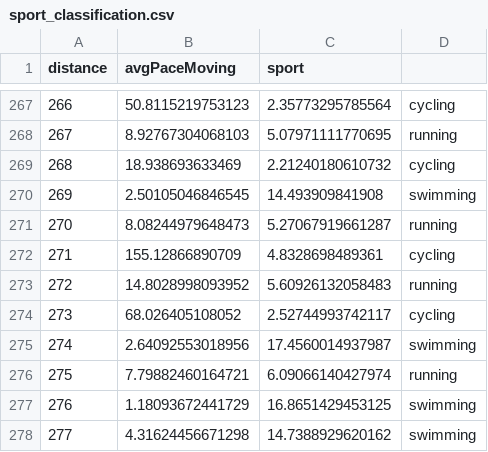
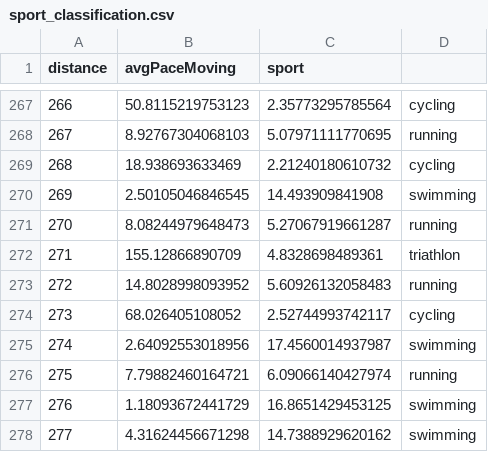
Before and after one commit to trackerproject/trackeR, a CSV file: data/sport_classification.csv, drawn as a sheet; only a part is shown, gaps mark what is left out; the diff covers the shown part only.

```diff
--- a/data/sport_classification.csv
+++ b/data/sport_classification.csv
@@ -271,3 +271,3 @@
 "270";8.08244979648473;5.27067919661287;"running"
-"271";155.12866890709;4.8328698489361;"cycling"
+"271";155.12866890709;4.8328698489361;"triathlon"
 "272";14.8028998093952;5.60926132058483;"running"
```
Also changed, not shown: 20 added rows and 1 edited cell elsewhere in this file, 3 other files.
